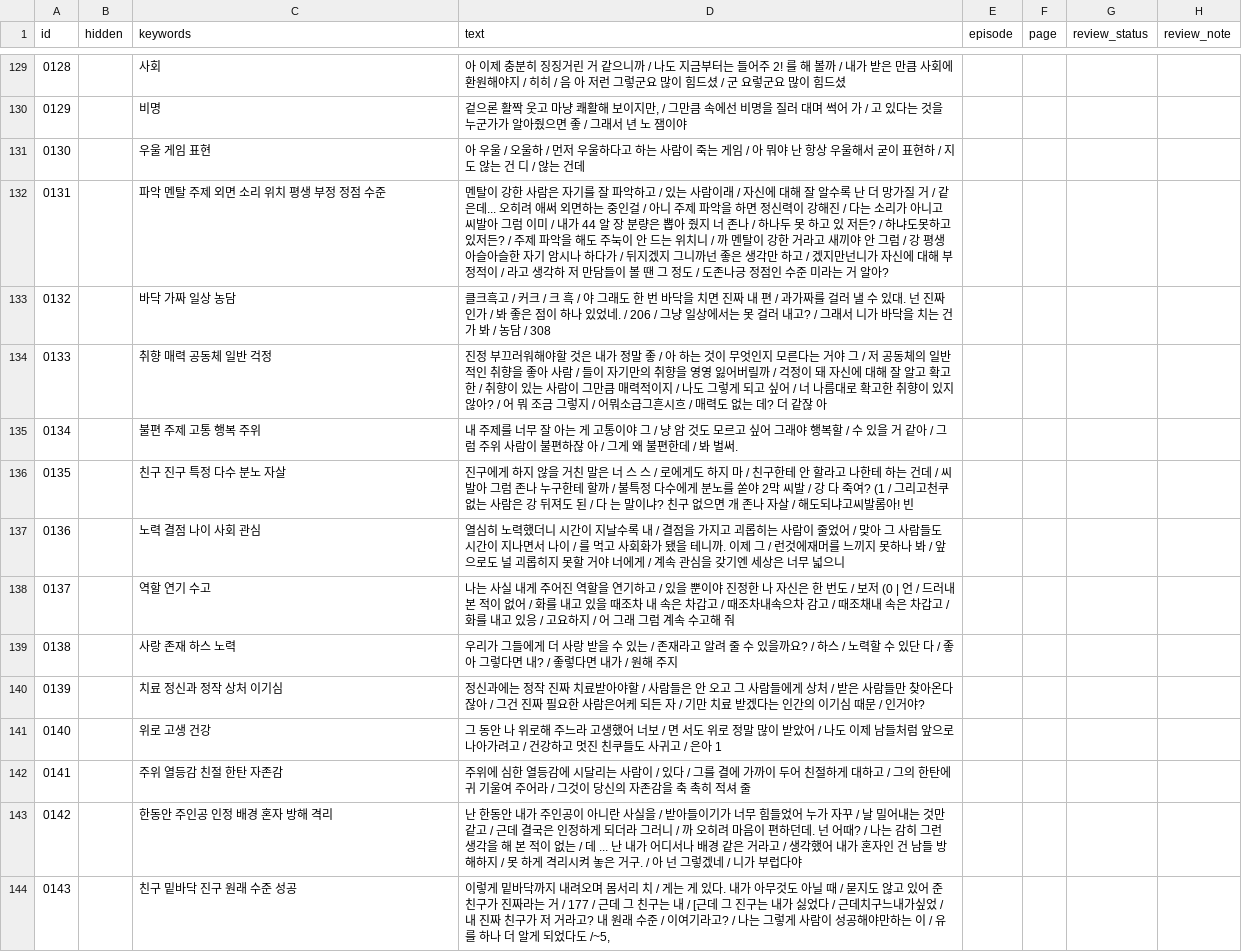
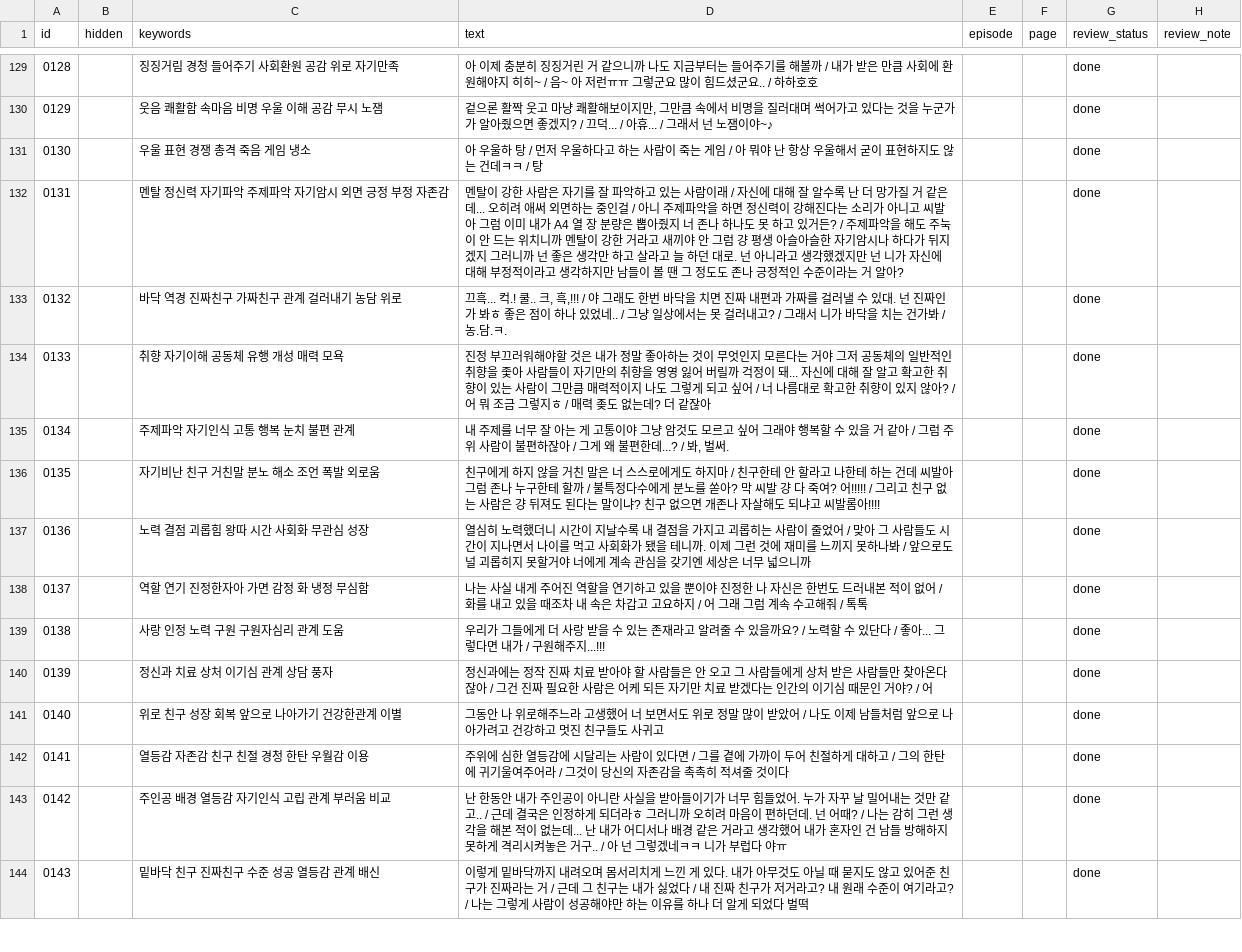
Before and after one commit to aaffffffffff123-lang/hyeomgyu, a CSV file: list.csv, drawn as a sheet; only a part is shown, gaps mark what is left out; the diff covers the shown part only.

Commit message:
Review comic dialogue and search keywords through 0160

```diff
--- a/list.csv
+++ b/list.csv
@@ -129,16 +129,16 @@ id,hidden,keywords,text,episode,page,review_status,review_note
-0128,,사회,아 이제 충분히 징징거린 거 같으니까 / 나도 지금부터는 들어주 2! 를 해 볼까 / 내가 받은 만큼 사회에 환원해야지 / 히히 / 음 아 저런 그렇군요 많이 힘드셨 / 군 요렇군요 많이 힘드셨,,,,
-0129,,비명,"겉으론 활짝 웃고 마냥 쾌활해 보이지만, / 그만큼 속에선 비명을 질러 대며 썩어 가 / 고 있다는 것을 누군가가 알아줬으면 좋 / 그래서 년 노 잼이야",,,,
-0130,,우울 게임 표현,아 우울 / 오울하 / 먼저 우울하다고 하는 사람이 죽는 게임 / 아 뭐야 난 항상 우울해서 굳이 표현하 / 지도 않는 건 디 / 않는 건데,,,,
-0131,,파악 멘탈 주제 외면 소리 위치 평생 부정 정점 수준,멘탈이 강한 사람은 자기를 잘 파악하고 / 있는 사람이래 / 자신에 대해 잘 알수록 난 더 망가질 거 / 같은데... 오히려 애써 외면하는 중인걸 / 아니 주제 파악을 하면 정신력이 강해진 / 다는 소리가 아니고 씨발아 그럼 이미 / 내가 44 알 장 분량은 뽑아 줬지 너 존나 / 하나두 못 하고 있 저든? / 하냐도못하고있저든? / 주제 파악을 해도 주눅이 안 드는 위치니 / 까 멘탈이 강한 거라고 새끼야 안 그럼 / 강 평생 아슬아슬한 자기 암시나 하다가 / 뒤지겠지 그니까넌 좋은 생각만 하고 / 겠지만넌니가 자신에 대해 부정적이 / 라고 생각하 저 만담들이 볼 땐 그 정도 / 도존나긍 정점인 수준 미라는 거 알아?,,,,
-0132,,바닥 가짜 일상 농담,클크흑고 / 커크 / 크 흑 / 야 그래도 한 번 바닥을 치면 진짜 내 편 / 과가짜를 걸러 낼 수 있대. 넌 진짜인가 / 봐 좋은 점이 하나 있었네. / 206 / 그냥 일상에서는 못 걸러 내고? / 그래서 니가 바닥을 치는 건가 봐 / 농담 / 308,,,,
-0133,,취향 매력 공동체 일반 걱정,진정 부끄러워해야할 것은 내가 정말 좋 / 아 하는 것이 무엇인지 모른다는 거야 그 / 저 공동체의 일반적인 취향을 좋아 사람 / 들이 자기만의 취향을 영영 잃어버릴까 / 걱정이 돼 자신에 대해 잘 알고 확고한 / 취향이 있는 사람이 그만큼 매력적이지 / 나도 그렇게 되고 싶어 / 너 나름대로 확고한 취향이 있지 않아? / 어 뭐 조금 그렇지 / 어뭐소급그흔시흐 / 매력도 없는 데? 더 같잖 아,,,,
-0134,,불편 주제 고통 행복 주위,내 주제를 너무 잘 아는 게 고통이야 그 / 냥 암 것도 모르고 싶어 그래야 행복할 / 수 있을 거 같아 / 그럼 주위 사람이 불편하잖 아 / 그게 왜 불편한데 / 봐 벌써.,,,,
-0135,,친구 진구 특정 다수 분노 자살,진구에게 하지 않을 거친 말은 너 스 스 / 로에게도 하지 마 / 친구한테 안 할라고 나한테 하는 건데 / 씨발아 그럼 존나 누구한테 할까 / 불특정 다수에게 분노를 쏟야 2막 씨발 / 강 다 죽여? (1 / 그리고천쿠 없는 사람은 강 뒤져도 된 / 다 는 말이냐? 친구 없으면 개 존나 자살 / 해도되냐고씨발롬아! 빈,,,,
-0136,,노력 결점 나이 사회 관심,열심히 노력했더니 시간이 지날수록 내 / 결점을 가지고 괴롭히는 사람이 줄었어 / 맞아 그 사람들도 시간이 지나면서 나이 / 를 먹고 사회화가 됐을 테니까. 이제 그 / 런것에재머를 느끼지 못하나 봐 / 앞으로도 널 괴롭히지 못할 거야 너에게 / 계속 관심을 갖기엔 세상은 너무 넓으니,,,,
-0137,,역할 연기 수고,나는 사실 내게 주어진 역할을 연기하고 / 있을 뿐이야 진정한 나 자신은 한 번도 / 보저 (0 | 언 / 드러내 본 적이 없어 / 화를 내고 있을 때조차 내 속은 차갑고 / 때조차내속으차 감고 / 때조채내 속은 차갑고 / 화를 내고 있응 / 고요하지 / 어 그래 그럼 계속 수고해 줘,,,,
-0138,,사랑 존재 하스 노력,우리가 그들에게 더 사랑 받을 수 있는 / 존재라고 알려 줄 수 있을까요? / 하스 / 노력할 수 있단 다 / 좋아 그렇다면 내? / 좋렇다면 내가 / 원해 주지,,,,
-0139,,치료 정신과 정작 상처 이기심,정신과에는 정작 진짜 치료받아야할 / 사람들은 안 오고 그 사람들에게 상처 / 받은 사람들만 찾아온다 잖아 / 그건 진짜 필요한 사람은어케 되든 자 / 기만 치료 받겠다는 인간의 이기심 때문 / 인거야?,,,,
-0140,,위로 고생 건강,그 동안 나 위로해 주느라 고생했어 너보 / 면 서도 위로 정말 많이 받았어 / 나도 이제 남들처럼 앞으로 나아가려고 / 건강하고 멋진 친쿠들도 사귀고 / 은아 1,,,,
-0141,,주위 열등감 친절 한탄 자존감,주위에 심한 열등감에 시달리는 사람이 / 있다 / 그를 결에 가까이 두어 친절하게 대하고 / 그의 한탄에 귀 기울여 주어라 / 그것이 당신의 자존감을 축 촉히 적셔 줄,,,,
-0142,,한동안 주인공 인정 배경 혼자 방해 격리,난 한동안 내가 주인공이 아니란 사실을 / 받아들이기가 너무 힘들었어 누가 자꾸 / 날 밀어내는 것만 같고 / 근데 결국은 인정하게 되더라 그러니 / 까 오히려 마음이 편하던데. 넌 어때? / 나는 감히 그런 생각을 해 본 적이 없는 / 데 ... 난 내가 어디서나 배경 같은 거라고 / 생각했어 내가 혼자인 건 남들 방해하지 / 못 하게 격리시켜 놓은 거구. / 아 넌 그렇겠네 / 니가 부럽다야,,,,
-0143,,친구 밑바닥 진구 원래 수준 성공,"이렇게 밑바닥까지 내려오며 몸서리 치 / 게는 게 있다. 내가 아무것도 아닐 때 / 묻지도 않고 있어 준 친구가 진짜라는 거 / 177 / 근데 그 친구는 내 / [근데 그 진구는 내가 싫었다 / 근데치구느내가싶었 / 내 진짜 친구가 저 거라고? 내 원래 수준 / 이여기라고? / 나는 그렇게 사람이 성공해야만하는 이 / 유를 하나 더 알게 되었다도 /~5,",,,,
+0128,,징징거림 경청 들어주기 사회환원 공감 위로 자기만족,아 이제 충분히 징징거린 거 같으니까 나도 지금부터는 들어주기를 해볼까 / 내가 받은 만큼 사회에 환원해야지 히히~ / 음~ 아 저런ㅠㅠ 그렇군요 많이 힘드셨군요.. / 하하호호,,,done,
+0129,,웃음 쾌활함 속마음 비명 우울 이해 공감 무시 노잼,"겉으론 활짝 웃고 마냥 쾌활해보이지만, 그만큼 속에서 비명을 질러대며 썩어가고 있다는 것을 누군가가 알아줬으면 좋겠지? / 끄덕... / 아휴... / 그래서 넌 노잼이야~♪",,,done,
+0130,,우울 표현 경쟁 총격 죽음 게임 냉소,아 우울하 탕 / 먼저 우울하다고 하는 사람이 죽는 게임 / 아 뭐야 난 항상 우울해서 굳이 표현하지도 않는 건데ㅋㅋ / 탕,,,done,
+0131,,멘탈 정신력 자기파악 주제파악 자기암시 외면 긍정 부정 자존감,멘탈이 강한 사람은 자기를 잘 파악하고 있는 사람이래 / 자신에 대해 잘 알수록 난 더 망가질 거 같은데... 오히려 애써 외면하는 중인걸 / 아니 주제파악을 하면 정신력이 강해진다는 소리가 아니고 씨발아 그럼 이미 내가 A4 열 장 분량은 뽑아줬지 너 존나 하나도 못 하고 있거든? / 주제파악을 해도 주눅이 안 드는 위치니까 멘탈이 강한 거라고 새끼야 안 그럼 걍 평생 아슬아슬한 자기암시나 하다가 뒤지겠지 그러니까 넌 좋은 생각만 하고 살라고 늘 하던 대로. 넌 아니라고 생각했겠지만 넌 니가 자신에 대해 부정적이라고 생각하지만 남들이 볼 땐 그 정도도 존나 긍정적인 수준이라는 거 알아?,,,done,
+0132,,바닥 역경 진짜친구 가짜친구 관계 걸러내기 농담 위로,"끄흑... 컥.! 쿨.. 크, 흑,!!! / 야 그래도 한번 바닥을 치면 진짜 내편과 가짜를 걸러낼 수 있대. 넌 진짜인가 봐ㅎ 좋은 점이 하나 있었네.. / 그냥 일상에서는 못 걸러내고? / 그래서 니가 바닥을 치는 건가봐 / 농.담.ㅋ.",,,done,
+0133,,취향 자기이해 공동체 유행 개성 매력 모욕,진정 부끄러워해야할 것은 내가 정말 좋아하는 것이 무엇인지 모른다는 거야 그저 공동체의 일반적인 취향을 좇아 사람들이 자기만의 취향을 영영 잃어 버릴까 걱정이 돼... 자신에 대해 잘 알고 확고한 취향이 있는 사람이 그만큼 매력적이지 나도 그렇게 되고 싶어 / 너 나름대로 확고한 취향이 있지 않아? / 어 뭐 조금 그렇지ㅎ / 매력 좆도 없는데? 더 같잖아,,,done,
+0134,,주제파악 자기인식 고통 행복 눈치 불편 관계,"내 주제를 너무 잘 아는 게 고통이야 그냥 암것도 모르고 싶어 그래야 행복할 수 있을 거 같아 / 그럼 주위 사람이 불편하잖아 / 그게 왜 불편한데...? / 봐, 벌써.",,,done,
+0135,,자기비난 친구 거친말 분노 해소 조언 폭발 외로움,친구에게 하지 않을 거친 말은 너 스스로에게도 하지마 / 친구한테 안 할라고 나한테 하는 건데 씨발아 그럼 존나 누구한테 할까 / 불특정다수에게 분노를 쏟아? 막 씨발 걍 다 죽여? 어!!!!! / 그리고 친구 없는 사람은 걍 뒤져도 된다는 말이냐? 친구 없으면 개존나 자살해도 되냐고 씨발롬아!!!!,,,done,
+0136,,노력 결점 괴롭힘 왕따 시간 사회화 무관심 성장,열심히 노력했더니 시간이 지날수록 내 결점을 가지고 괴롭히는 사람이 줄었어 / 맞아 그 사람들도 시간이 지나면서 나이를 먹고 사회화가 됐을 테니까. 이제 그런 것에 재미를 느끼지 못하나봐 / 앞으로도 널 괴롭히지 못할거야 너에게 계속 관심을 갖기엔 세상은 너무 넓으니까,,,done,
+0137,,역할 연기 진정한자아 가면 감정 화 냉정 무심함,나는 사실 내게 주어진 역할을 연기하고 있을 뿐이야 진정한 나 자신은 한번도 드러내본 적이 없어 / 화를 내고 있을 때조차 내 속은 차갑고 고요하지 / 어 그래 그럼 계속 수고해줘 / 톡톡,,,done,
+0138,,사랑 인정 노력 구원 구원자심리 관계 도움,우리가 그들에게 더 사랑 받을 수 있는 존재라고 알려줄 수 있을까요? / 노력할 수 있단다 / 좋아... 그렇다면 내가 / 구원해주지...!!!,,,done,
+0139,,정신과 치료 상처 이기심 관계 상담 풍자,정신과에는 정작 진짜 치료 받아야 할 사람들은 안 오고 그 사람들에게 상처 받은 사람들만 찾아온다잖아 / 그건 진짜 필요한 사람은 어케 되든 자기만 치료 받겠다는 인간의 이기심 때문인 거야? / 어,,,done,
+0140,,위로 친구 성장 회복 앞으로 나아가기 건강한관계 이별,그동안 나 위로해주느라 고생했어 너 보면서도 위로 정말 많이 받았어 / 나도 이제 남들처럼 앞으로 나아가려고 건강하고 멋진 친구들도 사귀고,,,done,
+0141,,열등감 자존감 친구 친절 경청 한탄 우월감 이용,주위에 심한 열등감에 시달리는 사람이 있다면 / 그를 곁에 가까이 두어 친절하게 대하고 / 그의 한탄에 귀기울여주어라 / 그것이 당신의 자존감을 촉촉히 적셔줄 것이다,,,done,
+0142,,주인공 배경 열등감 자기인식 고립 관계 부러움 비교,난 한동안 내가 주인공이 아니란 사실을 받아들이기가 너무 힘들었어. 누가 자꾸 날 밀어내는 것만 같고.. / 근데 결국은 인정하게 되더라ㅎ 그러니까 오히려 마음이 편하던데. 넌 어때? / 나는 감히 그런 생각을 해본 적이 없는데... 난 내가 어디서나 배경 같은 거라고 생각했어 내가 혼자인 건 남들 방해하지 못하게 격리시켜놓은 거구.. / 아 넌 그렇겠네ㅋㅋ 니가 부럽다 야ㅠ,,,done,
+0143,,밑바닥 친구 진짜친구 수준 성공 열등감 관계 배신,이렇게 밑바닥까지 내려오며 몸서리치게 느낀 게 있다. 내가 아무것도 아닐 때 묻지도 않고 있어준 친구가 진짜라는 거 / 근데 그 친구는 내가 싫었다 / 내 진짜 친구가 저거라고? 내 원래 수준이 여기라고? / 나는 그렇게 사람이 성공해야만 하는 이유를 하나 더 알게 되었다 벌떡,,,done,
```
Also changed, not shown: 135 edited cells elsewhere in this file, 1 other file.
